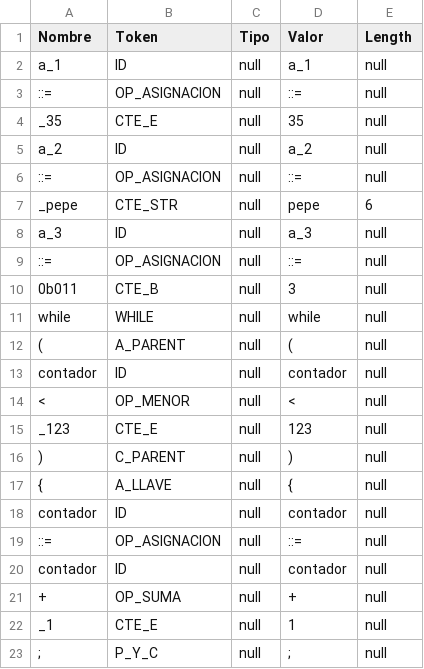
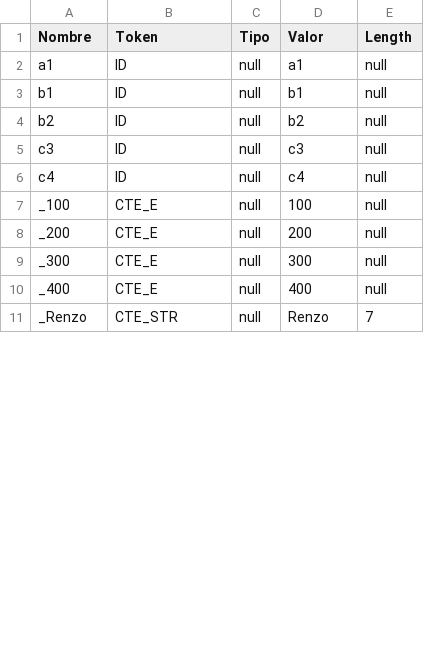
Before and after one commit to RenzRob/teo1_analizador_lexicografico, a CSV file: ts.csv, drawn as a sheet; only a part is shown; the diff covers the shown part only.

```diff
--- a/ts.csv
+++ b/ts.csv
@@ -1,23 +1,11 @@
 Nombre,Token,Tipo,Valor,Length
-a_1,ID,null,a_1,null
-::=,OP_ASIGNACION,null,::=,null
-_35,CTE_E,null,35,null
-a_2,ID,null,a_2,null
-::=,OP_ASIGNACION,null,::=,null
-_pepe,CTE_STR,null,"pepe",6
-a_3,ID,null,a_3,null
-::=,OP_ASIGNACION,null,::=,null
-0b011,CTE_B,null,3,null
-while,WHILE,null,while,null
-(,A_PARENT,null,(,null
-contador,ID,null,contador,null
-<,OP_MENOR,null,<,null
-_123,CTE_E,null,123,null
-),C_PARENT,null,),null
-{,A_LLAVE,null,{,null
-contador,ID,null,contador,null
-::=,OP_ASIGNACION,null,::=,null
-contador,ID,null,contador,null
-+,OP_SUMA,null,+,null
-_1,CTE_E,null,1,null
-;,P_Y_C,null,;,null
+a1,ID,null,a1,null
+b1,ID,null,b1,null
+b2,ID,null,b2,null
+c3,ID,null,c3,null
+c4,ID,null,c4,null
+_100,CTE_E,null,100,null
+_200,CTE_E,null,200,null
+_300,CTE_E,null,300,null
+_400,CTE_E,null,400,null
+_Renzo,CTE_STR,null,"Renzo",7
```
Also changed, not shown: 1 added row, 7 removed rows and 4 edited cells elsewhere in this file, 9 other files.
